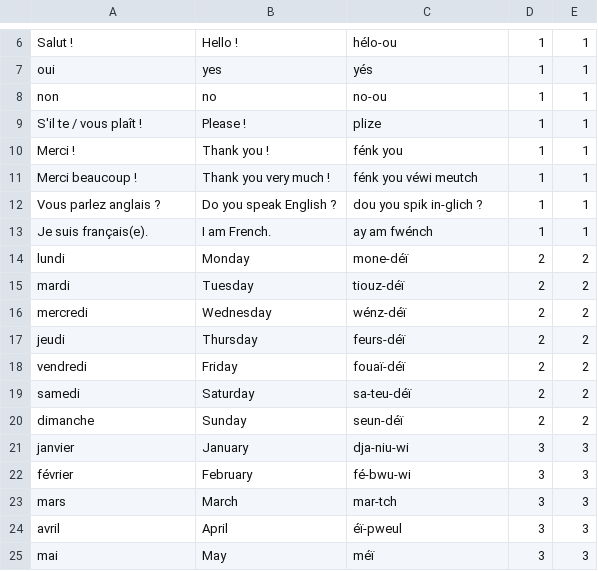
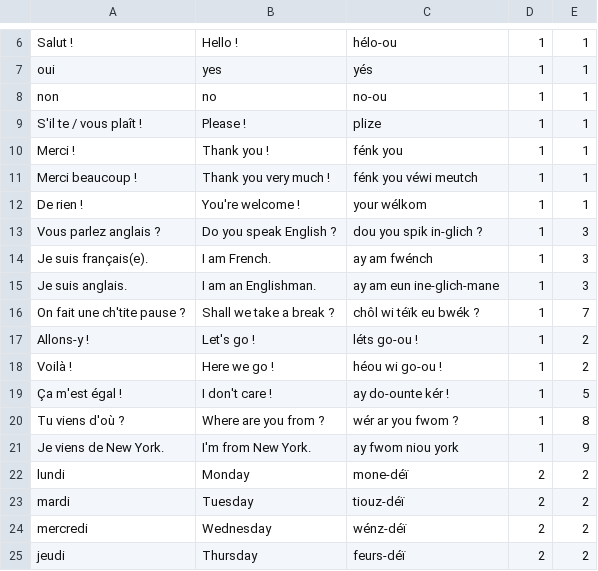
Before and after one commit to Lukam90/EN-Learner, a CSV file: app/database/expressions.csv, drawn as a sheet; only a part is shown, gaps mark what is left out; the shorter side is filled out with more unchanged rows.

```diff
--- a/app/database/expressions.csv
+++ b/app/database/expressions.csv
@@ -11,4 +11,12 @@ Merci !;Thank you !;fénk you;1;1
 Merci beaucoup !;Thank you very much !;fénk you véwi meutch;1;1
-Vous parlez anglais ?;Do you speak English ?;dou you spik in-glich ?;1;1
-Je suis français(e).;I am French.;ay am fwénch;1;1
+De rien !;You're welcome !;your wélkom;1;1
+Vous parlez anglais ?;Do you speak English ?;dou you spik in-glich ?;1;3
+Je suis français(e).;I am French.;ay am fwénch;1;3
+Je suis anglais.;I am an Englishman.;ay am eun ine-glich-mane;1;3
+On fait une ch'tite pause ?;Shall we take a break ?;chôl wi téïk eu bwék ?;1;7
+Allons-y !;Let's go !;léts go-ou !;1;2
+Voilà !;Here we go !;héou wi go-ou !;1;2
+Ça m'est égal !;I don't care !;ay do-ounte kér !;1;5
+Tu viens d'où ?;Where are you from ?;wér ar you fwom ?;1;8
+Je viens de New York.;I'm from New York.;ay fwom niou york;1;9
 lundi;Monday;mone-déï;2;2
```
Also changed, not shown: 14 other files.
